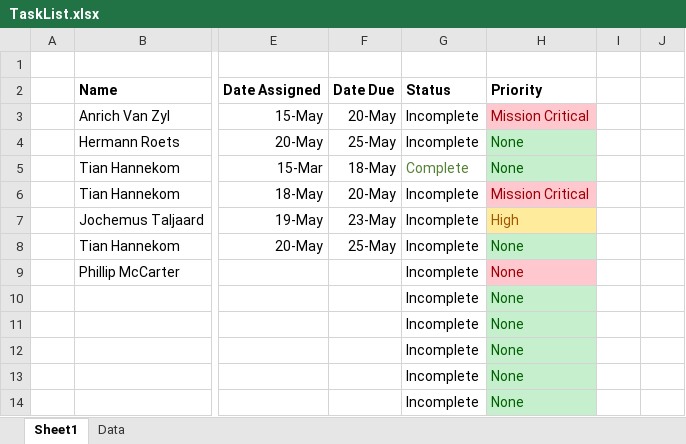
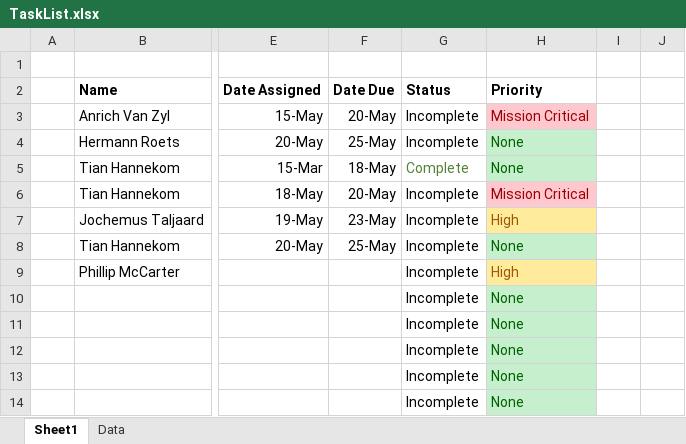
Before and after one commit to Dragomir-0/EdenFarms, an Excel workbook: Documentation/TaskList.xlsx, sheet Sheet1, drawn as a sheet; only a part is shown, gaps mark what is left out; values as stored, in another font and other column widths than the file's, no borders; the diff names each change by its address in the sheet, - before the commit and + after, or states it on an @@ line.

Commit message:
UpdatedTasks

```diff
--- a/Documentation/TaskList.xlsx (sheet Sheet1)
+++ b/Documentation/TaskList.xlsx (sheet Sheet1)
-H9 (Priority): None
+H9 (Priority): High
@@ H9 fill: #FFC7CE → #FFEB9C, text colour: #9C0006 → #9C5700 @@
```
